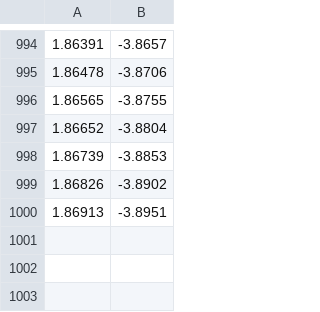
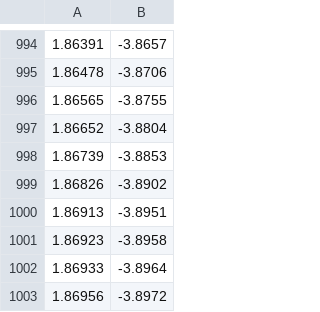
Before and after one commit to kritikseth/Datasets, a CSV file: Temporary/data_rm_mlr.csv, drawn as a sheet; only a part is shown, gaps mark what is left out; the diff names each change by its address in the sheet, - before the commit and + after, or states it on an @@ line.

Commit message:
Update data_rm_mlr.csv

```diff
--- a/Temporary/data_rm_mlr.csv
+++ b/Temporary/data_rm_mlr.csv
+row 1001: 1.86923 | -3.8958
+row 1002: 1.86933 | -3.8964
+row 1003: 1.86956 | -3.8972
```
